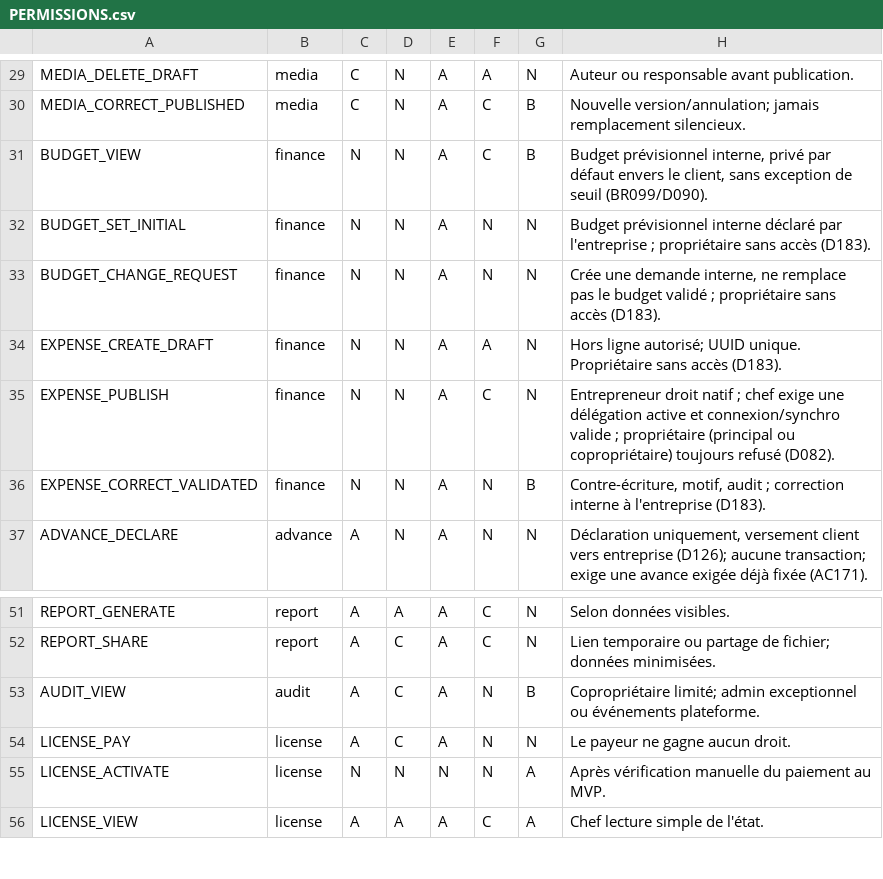
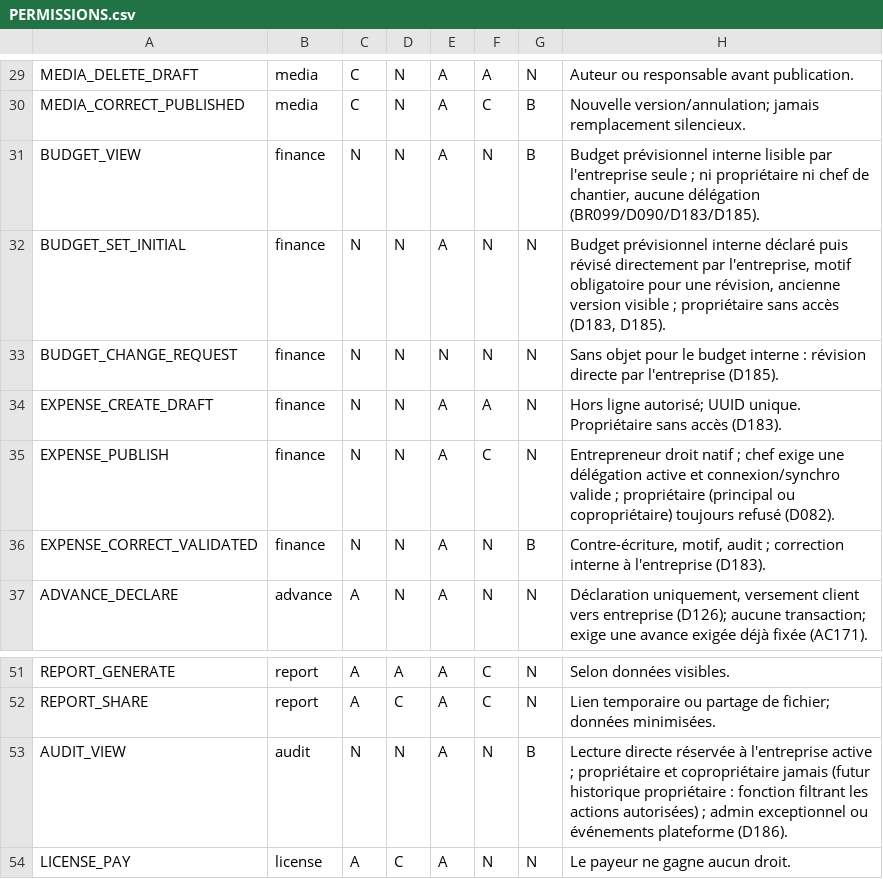
Before and after one commit to oumartata/ChantierLive, a CSV file: PERMISSIONS.csv, drawn as a sheet; only a part is shown, gaps mark what is left out; the shorter side is filled out with more unchanged rows.

```diff
--- a/PERMISSIONS.csv
+++ b/PERMISSIONS.csv
@@ -30,5 +30,5 @@ MEDIA_DELETE_DRAFT,media,C,N,A,A,N,"Auteur ou responsable avant publication."
 MEDIA_CORRECT_PUBLISHED,media,C,N,A,C,B,"Nouvelle version/annulation; jamais remplacement silencieux."
-BUDGET_VIEW,finance,N,N,A,C,B,"Budget prévisionnel interne, privé par défaut envers le client, sans exception de seuil (BR099/D090)."
-BUDGET_SET_INITIAL,finance,N,N,A,N,N,"Budget prévisionnel interne déclaré par l'entreprise ; propriétaire sans accès (D183)."
-BUDGET_CHANGE_REQUEST,finance,N,N,A,N,N,"Crée une demande interne, ne remplace pas le budget validé ; propriétaire sans accès (D183)."
+BUDGET_VIEW,finance,N,N,A,N,B,"Budget prévisionnel interne lisible par l'entreprise seule ; ni propriétaire ni chef de chantier, aucune délégation (BR099/D090/D183/D185)."
+BUDGET_SET_INITIAL,finance,N,N,A,N,N,"Budget prévisionnel interne déclaré puis révisé directement par l'entreprise, motif obligatoire pour une révision, ancienne version visible ; propriétaire sans accès (D183, D185)."
+BUDGET_CHANGE_REQUEST,finance,N,N,N,N,N,"Sans objet pour le budget interne : révision directe par l'entreprise (D185)."
 EXPENSE_CREATE_DRAFT,finance,N,N,A,A,N,"Hors ligne autorisé; UUID unique. Propriétaire sans accès (D183)."
@@ -52,3 +52,3 @@ REPORT_GENERATE,report,A,A,A,C,N,"Selon données visibles."
 REPORT_SHARE,report,A,C,A,C,N,"Lien temporaire ou partage de fichier; données minimisées."
-AUDIT_VIEW,audit,A,C,A,N,B,"Copropriétaire limité; admin exceptionnel ou événements plateforme."
+AUDIT_VIEW,audit,N,N,A,N,B,"Lecture directe réservée à l'entreprise active ; propriétaire et copropriétaire jamais (futur historique propriétaire : fonction filtrant les actions autorisées) ; admin exceptionnel ou événements plateforme (D186)."
 LICENSE_PAY,license,A,C,A,N,N,"Le payeur ne gagne aucun droit."
```
Also changed, not shown: MIGRATION_ORDER.csv, 13 other files.
